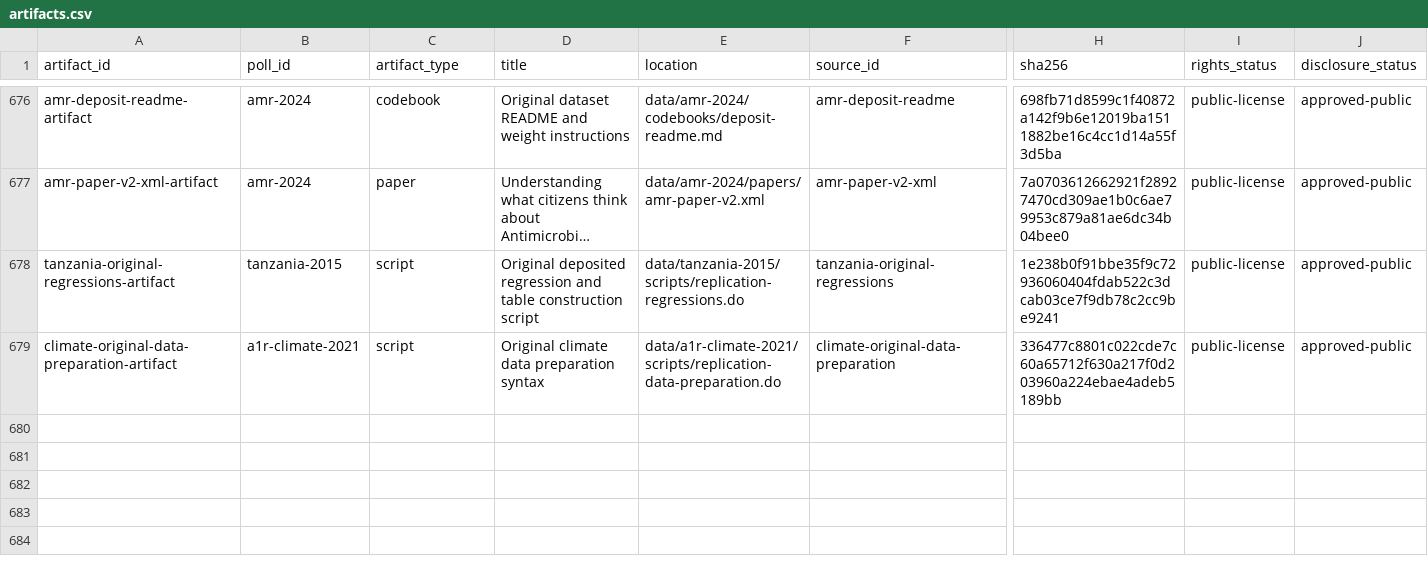
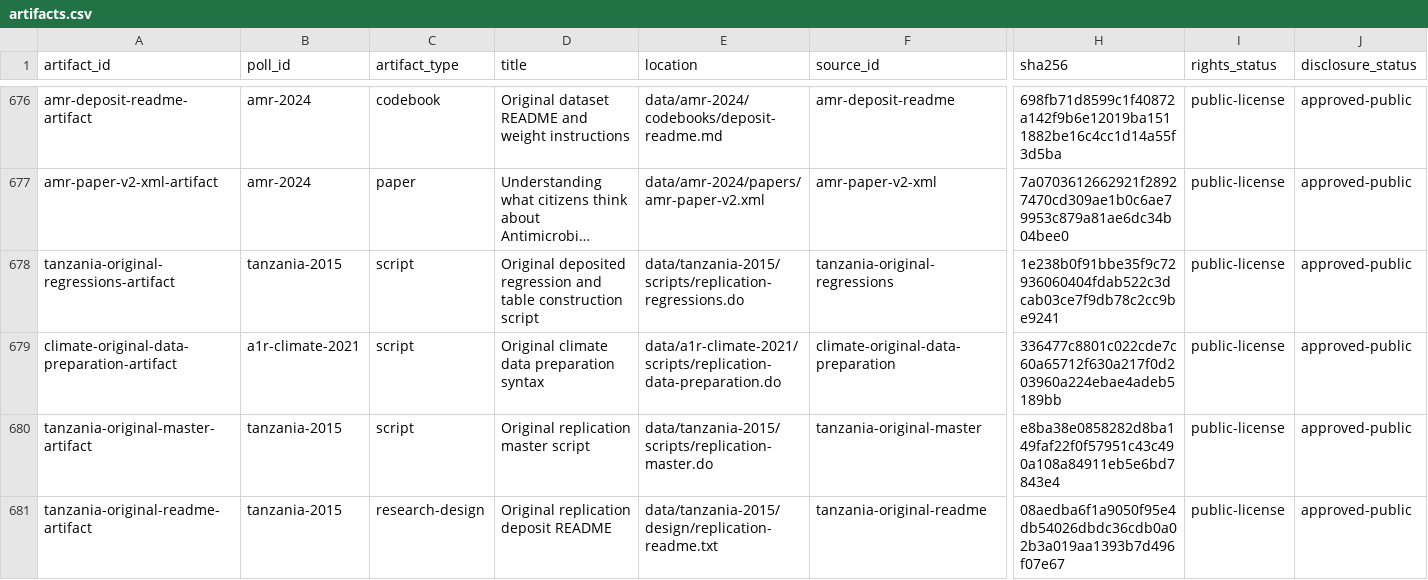
Before and after one commit to soodoku/dp-data, a CSV file: metadata/artifacts.csv, drawn as a sheet; only a part is shown, gaps mark what is left out; long unchanged cells end in …; rows hold the shown columns only; the diff names each change by its address in the sheet, - before the commit and + after, or states it on an @@ line.

```diff
--- a/metadata/artifacts.csv
+++ b/metadata/artifacts.csv
+row 680: tanzania-original-master-artifact | tanzania-2015 | script | Original replication master script | data/tanzania-2015/scripts/replication-master.do | tanzania-original-master | e8ba38e0858282d8ba149faf22f0f57951c43c490a108a84911eb5e6bd7843e4 | public-license | approved-public
+row 681: tanzania-original-readme-artifact | tanzania-2015 | research-design | Original replication deposit README | data/tanzania-2015/design/replication-readme.txt | tanzania-original-readme | 08aedba6f1a9050f95e4db54026dbdc36cdb0a02b3a019aa1393b7d496f07e67 | public-license | approved-public
```
Also changed, not shown: data/tanzania-2015/manifest.csv, metadata/poll_references.csv, 17 other files.
